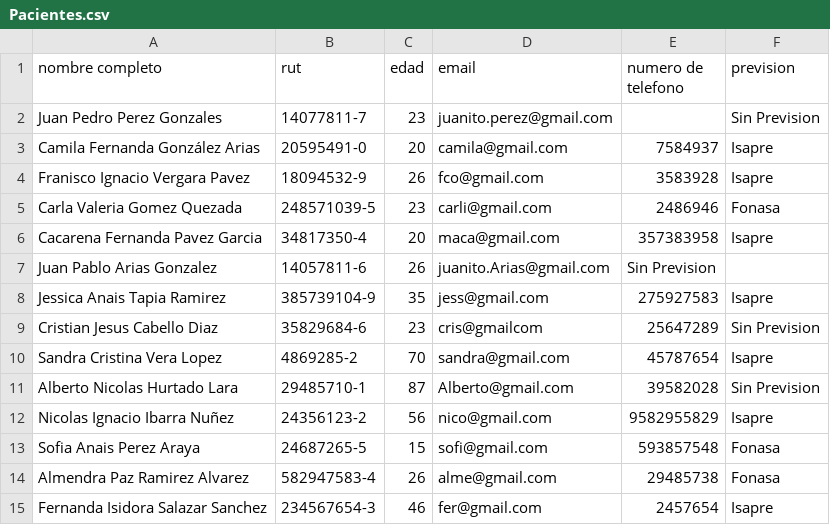
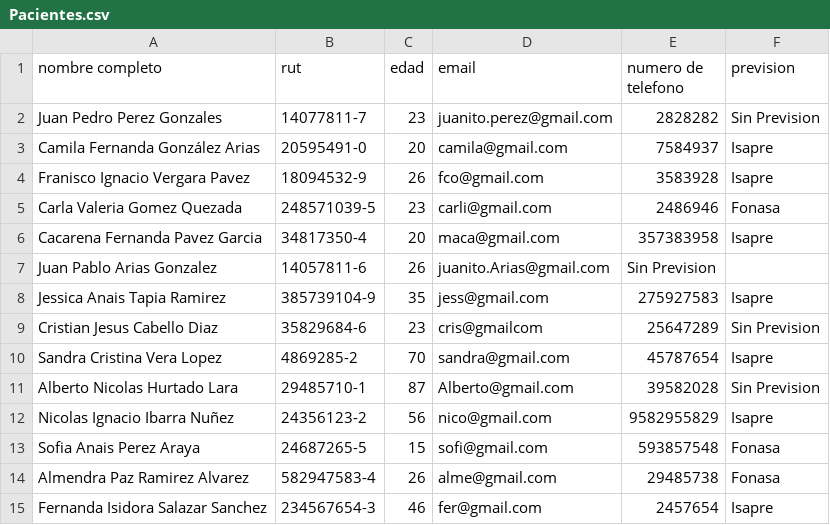
Before and after one commit to Nicolas-Montana-Baeza/consulta_medica0.0, a CSV file: datos/Pacientes.csv, drawn as a sheet.

Commit message:
dfsf

```diff
--- a/datos/Pacientes.csv
+++ b/datos/Pacientes.csv
@@ -1,3 +1,3 @@
 nombre completo,rut,edad,email,numero de telefono,prevision
-Juan Pedro Perez Gonzales,14077811-7,23,juanito.perez@gmail.com,,Sin Prevision
+Juan Pedro Perez Gonzales,14077811-7,23,juanito.perez@gmail.com,2828282,Sin Prevision
 Camila Fernanda González Arias, 20595491-0,20, camila@gmail.com, 7584937, Isapre
```
